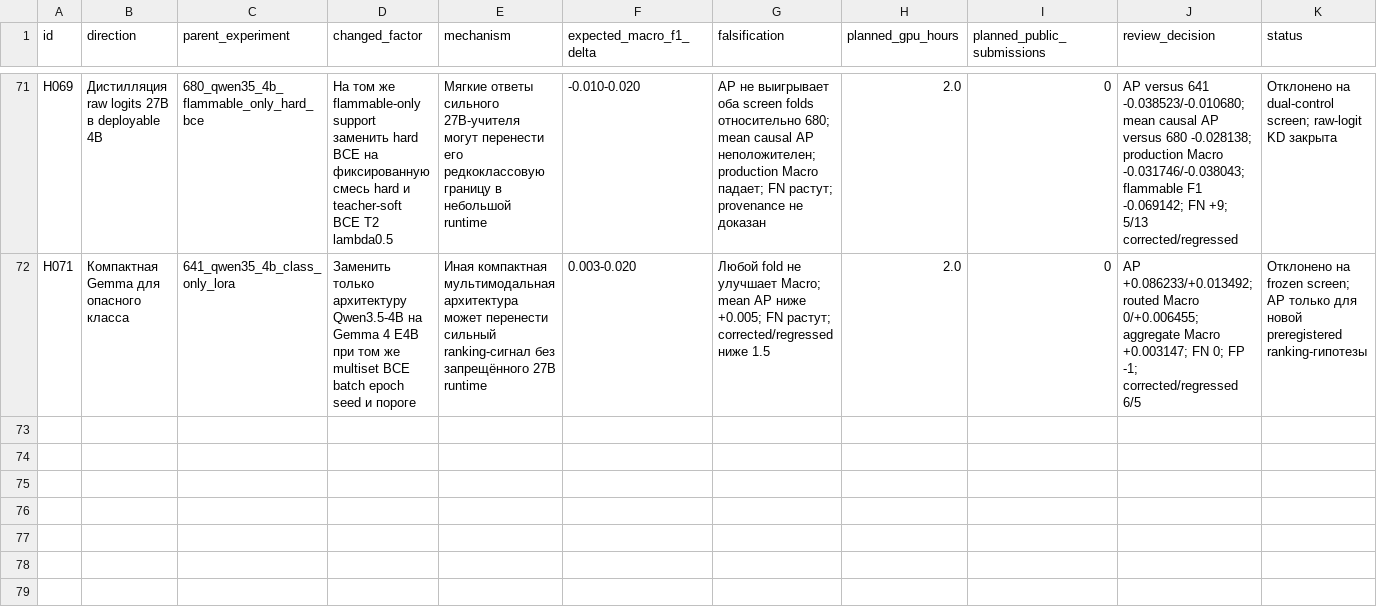
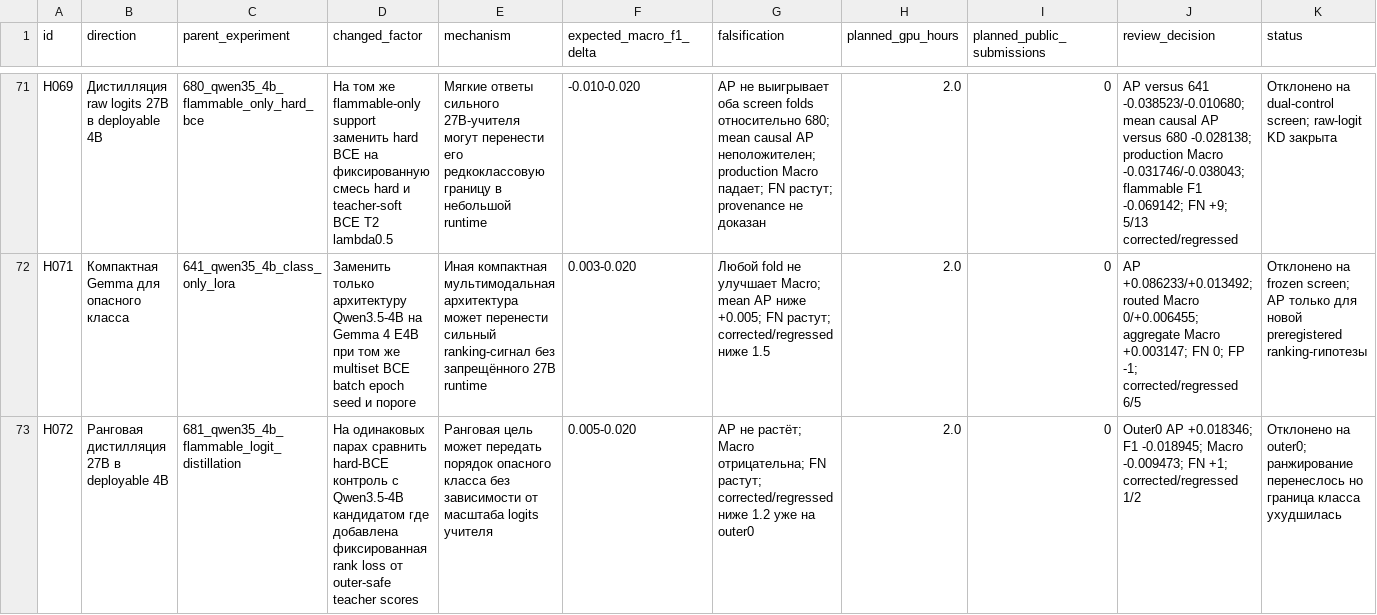
Before and after one commit to triflt/ecup-2026-quality, a CSV file: reports/hypothesis-board.csv, drawn as a sheet; only a part is shown, gaps mark what is left out; rows hold the shown columns only; the diff names each change by its address in the sheet, - before the commit and + after, or states it on an @@ line.

Commit message:
Document terminal rank distillation result

```diff
--- a/reports/hypothesis-board.csv
+++ b/reports/hypothesis-board.csv
+row 73: H072 | Ранговая дистилляция 27B в deployable 4B | 681_qwen35_4b_flammable_logit_distillation | На одинаковых парах сравнить hard-BCE контроль с Qwen3.5-4B кандидатом где добавлена фиксированная rank loss от outer-safe teacher scores | Ранговая цель может передать порядок опасного класса без зависимости от масштаба logits учителя | 0.005-0.020 | AP не растёт; Macro отрицательна; FN растут; corrected/regressed ниже 1.2 уже на outer0 | 2.0 | 0 | Outer0 AP +0.018346; F1 -0.018945; Macro -0.009473; FN +1; corrected/regressed 1/2 | Отклонено на outer0; ранжирование перенеслось но граница класса ухудшилась
```
Also changed, not shown: reports/experiment-log.csv, 5 other files.
